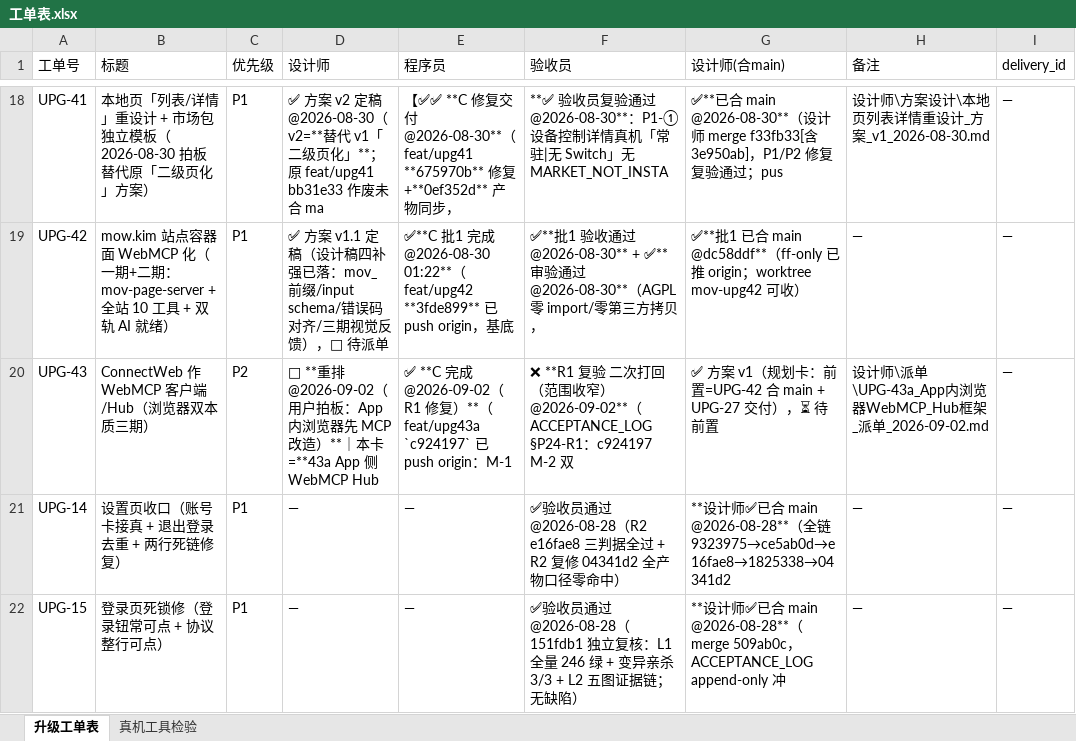
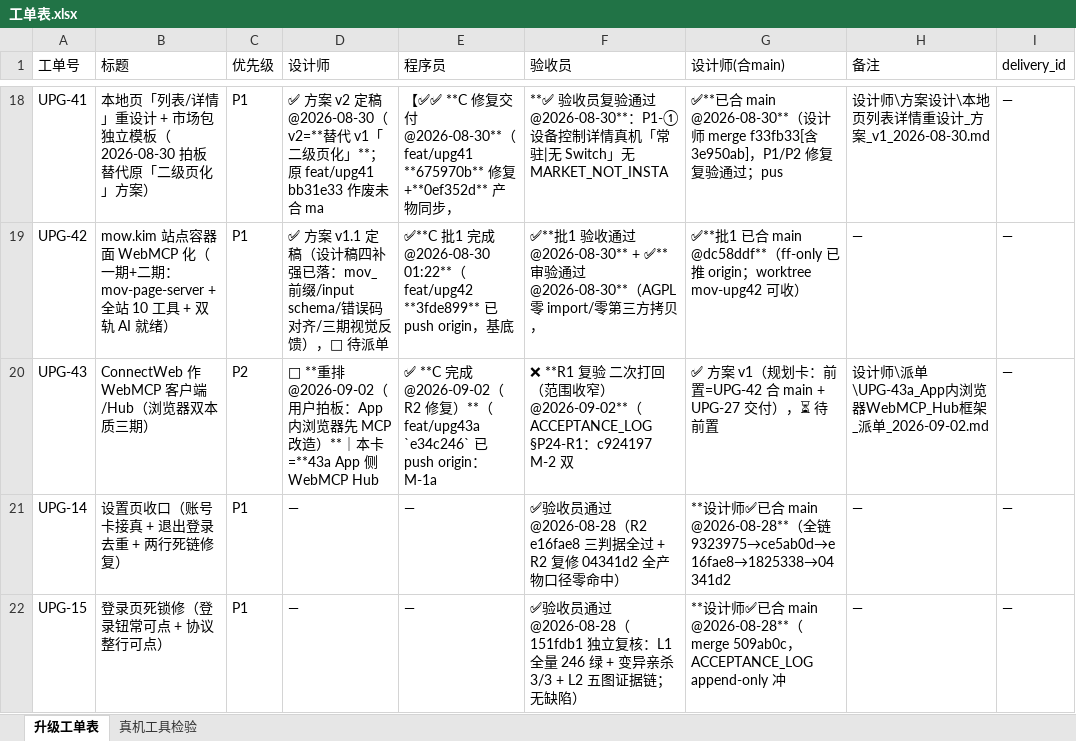
Before and after one commit to onlywmw/works, an Excel workbook: 工单系统/工单表.xlsx, sheet 升级工单表, drawn as a sheet; only a part is shown, gaps mark what is left out; values as stored, in another font and other column widths than the file's, no borders; the diff names each change by its address in the sheet, - before the commit and + after, or states it on an @@ line.

```diff
--- a/工单系统/工单表.xlsx (sheet 升级工单表)
+++ b/工单系统/工单表.xlsx (sheet 升级工单表)
-E20 (程序员): …@2026-09-02（R1 修复）**（feat/upg43a `c924197` 已 push origin：M-1
+E20 (程序员): …@2026-09-02（R2 修复）**（feat/upg43a `e34c246` 已 push origin：M-1a
```
Also changed, not shown: 3 other files.
